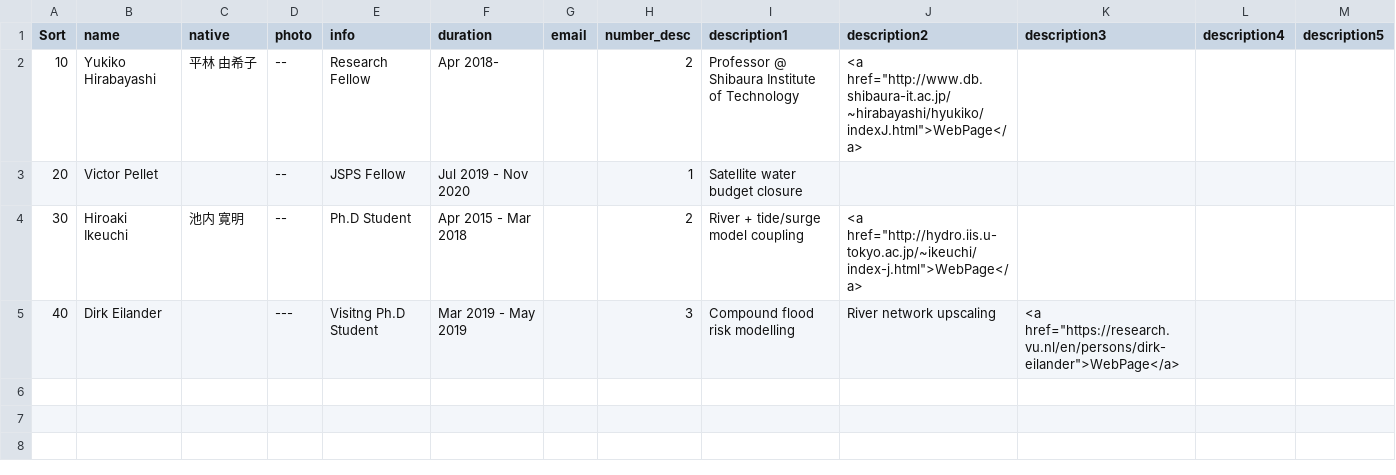
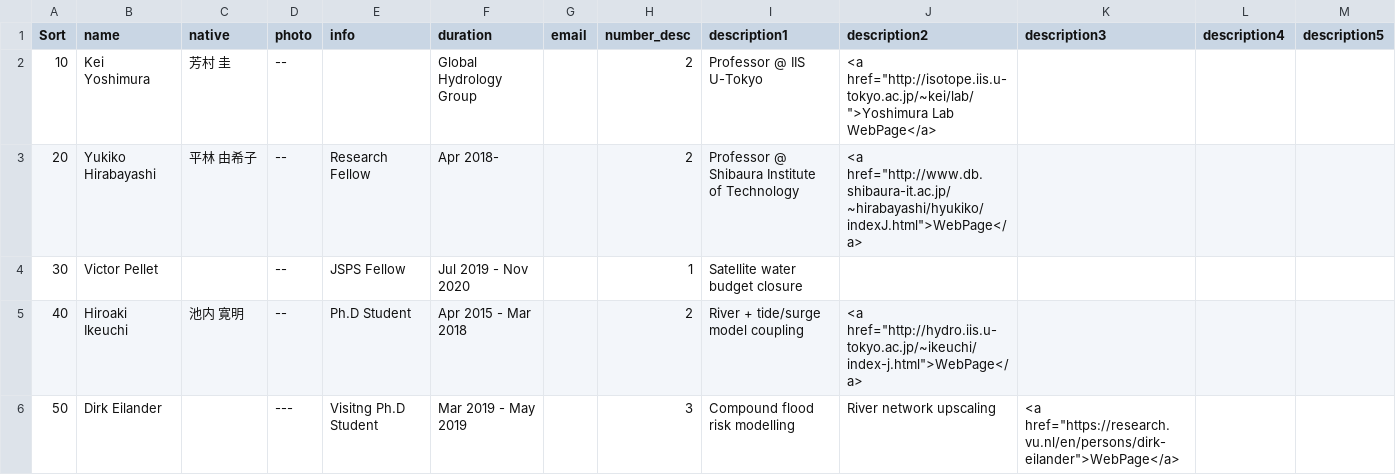
Before and after one commit to yjshen2022/Youjiangwebsite.github.io, a CSV file: _data/team_collaborator.csv, drawn as a sheet.

```diff
--- a/_data/team_collaborator.csv
+++ b/_data/team_collaborator.csv
@@ -1,5 +1,6 @@
 Sort,name,native,photo,info,duration,email,number_desc,description1,description2,description3,description4,description5
-10,Yukiko Hirabayashi,平林 由希子,--,Research Fellow,Apr 2018-,,2,Professor @ Shibaura Institute of Technology,"<a href=""http://www.db.shibaura-it.ac.jp/~hirabayashi/hyukiko/indexJ.html"">WebPage</a>",,,
-20,Victor Pellet,,--,JSPS Fellow,Jul 2019 - Nov 2020,,1,Satellite water budget closure,,,,
-30,Hiroaki Ikeuchi,池内 寛明,--,Ph.D Student,Apr 2015 - Mar 2018,,2,River + tide/surge model coupling,"<a href=""http://hydro.iis.u-tokyo.ac.jp/~ikeuchi/index-j.html"">WebPage</a>",,,
-40,Dirk Eilander,,---,Visitng Ph.D Student,Mar 2019 - May 2019,,3,Compound flood risk modelling,River network upscaling,"<a href=""https://research.vu.nl/en/persons/dirk-eilander"">WebPage</a>",,
+10,Kei Yoshimura,芳村 圭,--,,Global Hydrology Group,,2,Professor @ IIS U-Tokyo,"<a href=""http://isotope.iis.u-tokyo.ac.jp/~kei/lab/"">Yoshimura Lab WebPage</a>",,,
+20,Yukiko Hirabayashi,平林 由希子,--,Research Fellow,Apr 2018-,,2,Professor @ Shibaura Institute of Technology,"<a href=""http://www.db.shibaura-it.ac.jp/~hirabayashi/hyukiko/indexJ.html"">WebPage</a>",,,
+30,Victor Pellet,,--,JSPS Fellow,Jul 2019 - Nov 2020,,1,Satellite water budget closure,,,,
+40,Hiroaki Ikeuchi,池内 寛明,--,Ph.D Student,Apr 2015 - Mar 2018,,2,River + tide/surge model coupling,"<a href=""http://hydro.iis.u-tokyo.ac.jp/~ikeuchi/index-j.html"">WebPage</a>",,,
+50,Dirk Eilander,,---,Visitng Ph.D Student,Mar 2019 - May 2019,,3,Compound flood risk modelling,River network upscaling,"<a href=""https://research.vu.nl/en/persons/dirk-eilander"">WebPage</a>",,
```
Also changed, not shown: 4 other files.
